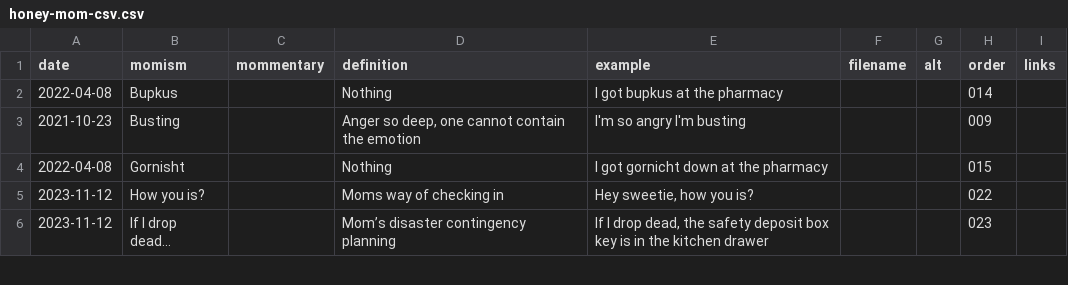
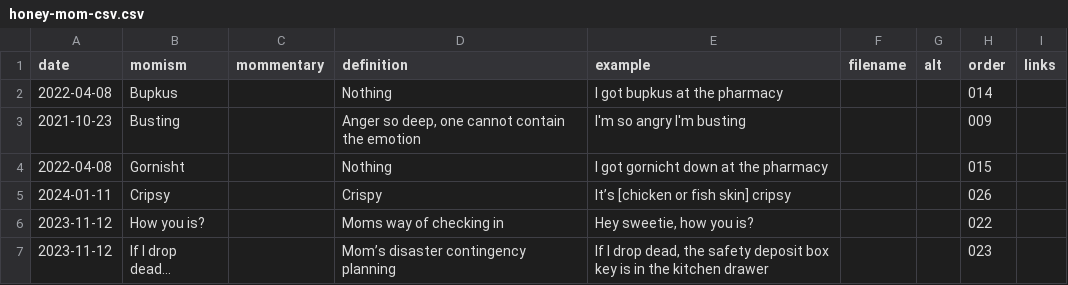
Before and after one commit to summerhays/honey_mom, a CSV file: _data/honey-mom-csv.csv, drawn as a sheet; only a part is shown.

Commit message:
1 new momism

```diff
--- a/_data/honey-mom-csv.csv
+++ b/_data/honey-mom-csv.csv
@@ -4,2 +4,3 @@ date,momism,mommentary,definition,example,filename,alt,order,links
 2022-04-08,Gornisht,,Nothing,I got gornicht down at the pharmacy,,,015,
+2024-01-11,Cripsy,,Crispy ,It’s [chicken or fish skin] cripsy ,,,026,
 2023-11-12,How you is?,,Moms way of checking in,"Hey sweetie, how you is?",,,022,
```
